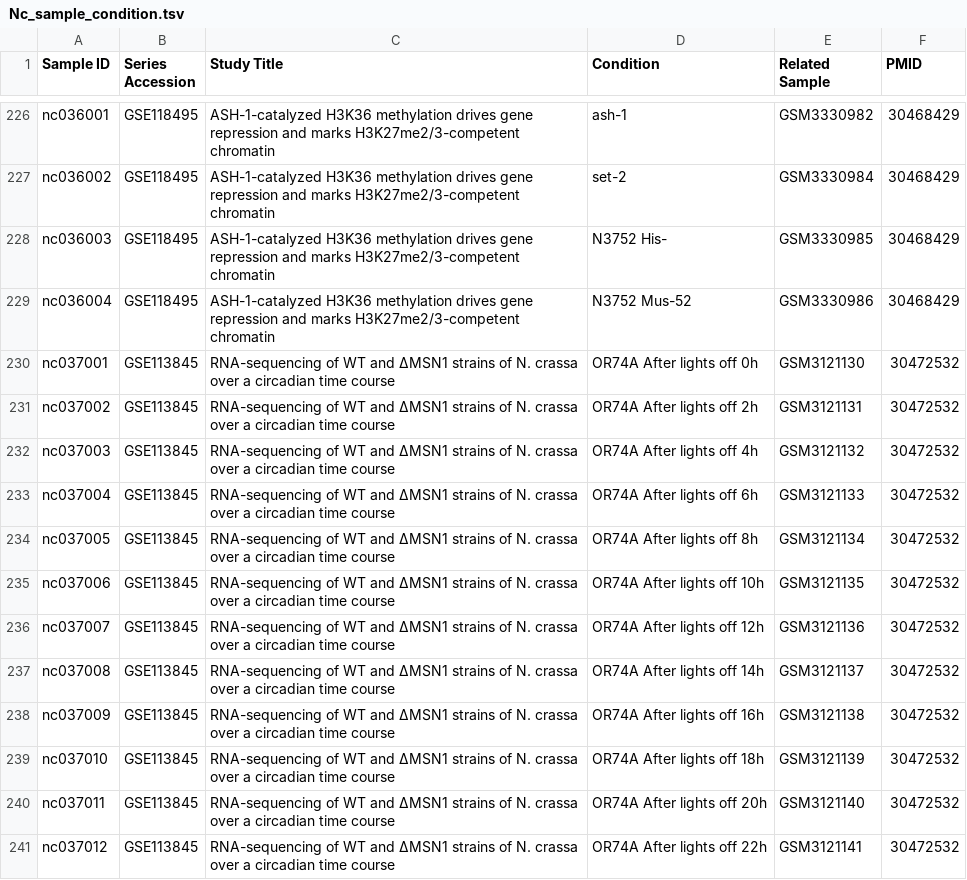
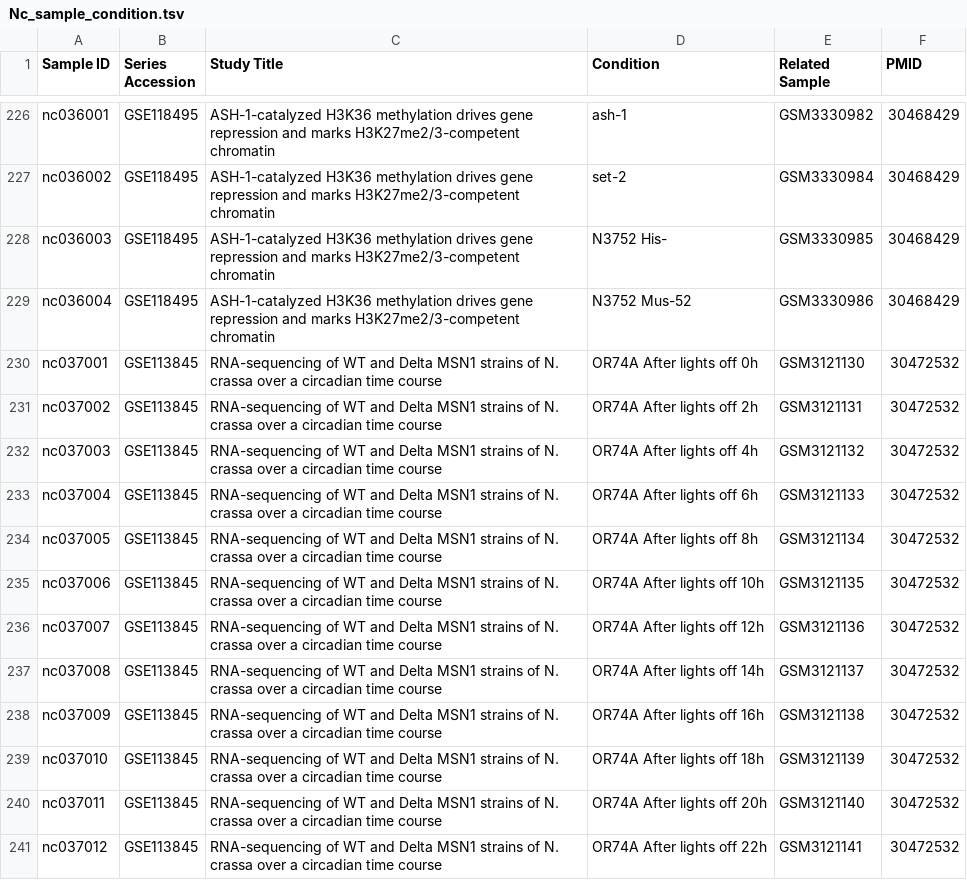
Before and after one commit to tibbdc/MTD, a TSV file: Search-add/Search Gene/转录组学信息/Nc_sample_condition.tsv, drawn as a sheet; only a part is shown, gaps mark what is left out; the diff covers the shown part only.

```diff
--- a/Search-add/Search Gene/转录组学信息/Nc_sample_condition.tsv
+++ b/Search-add/Search Gene/转录组学信息/Nc_sample_condition.tsv
@@ -229,13 +229,13 @@ nc036003	GSE118495	ASH-1-catalyzed H3K36 methylation drives gene repression and
 nc036004	GSE118495	ASH-1-catalyzed H3K36 methylation drives gene repression and marks H3K27me2/3-competent chromatin	N3752 Mus-52   	GSM3330986	30468429
-nc037001	GSE113845	RNA-sequencing of WT and ΔMSN1 strains of N. crassa over a circadian time course	OR74A After lights off   0h	GSM3121130	30472532
-nc037002	GSE113845	RNA-sequencing of WT and ΔMSN1 strains of N. crassa over a circadian time course	OR74A After lights off   2h	GSM3121131	30472532
-nc037003	GSE113845	RNA-sequencing of WT and ΔMSN1 strains of N. crassa over a circadian time course	OR74A After lights off   4h	GSM3121132	30472532
-nc037004	GSE113845	RNA-sequencing of WT and ΔMSN1 strains of N. crassa over a circadian time course	OR74A After lights off   6h	GSM3121133	30472532
-nc037005	GSE113845	RNA-sequencing of WT and ΔMSN1 strains of N. crassa over a circadian time course	OR74A After lights off   8h	GSM3121134	30472532
-nc037006	GSE113845	RNA-sequencing of WT and ΔMSN1 strains of N. crassa over a circadian time course	OR74A After lights off   10h	GSM3121135	30472532
-nc037007	GSE113845	RNA-sequencing of WT and ΔMSN1 strains of N. crassa over a circadian time course	OR74A After lights off   12h	GSM3121136	30472532
-nc037008	GSE113845	RNA-sequencing of WT and ΔMSN1 strains of N. crassa over a circadian time course	OR74A After lights off   14h	GSM3121137	30472532
-nc037009	GSE113845	RNA-sequencing of WT and ΔMSN1 strains of N. crassa over a circadian time course	OR74A After lights off   16h	GSM3121138	30472532
-nc037010	GSE113845	RNA-sequencing of WT and ΔMSN1 strains of N. crassa over a circadian time course	OR74A After lights off   18h	GSM3121139	30472532
-nc037011	GSE113845	RNA-sequencing of WT and ΔMSN1 strains of N. crassa over a circadian time course	OR74A After lights off   20h	GSM3121140	30472532
-nc037012	GSE113845	RNA-sequencing of WT and ΔMSN1 strains of N. crassa over a circadian time course	OR74A After lights off   22h	GSM3121141	30472532
+nc037001	GSE113845	RNA-sequencing of WT and Delta MSN1 strains of N. crassa over a circadian time course	OR74A After lights off   0h	GSM3121130	30472532
+nc037002	GSE113845	RNA-sequencing of WT and Delta MSN1 strains of N. crassa over a circadian time course	OR74A After lights off   2h	GSM3121131	30472532
+nc037003	GSE113845	RNA-sequencing of WT and Delta MSN1 strains of N. crassa over a circadian time course	OR74A After lights off   4h	GSM3121132	30472532
+nc037004	GSE113845	RNA-sequencing of WT and Delta MSN1 strains of N. crassa over a circadian time course	OR74A After lights off   6h	GSM3121133	30472532
+nc037005	GSE113845	RNA-sequencing of WT and Delta MSN1 strains of N. crassa over a circadian time course	OR74A After lights off   8h	GSM3121134	30472532
+nc037006	GSE113845	RNA-sequencing of WT and Delta MSN1 strains of N. crassa over a circadian time course	OR74A After lights off   10h	GSM3121135	30472532
+nc037007	GSE113845	RNA-sequencing of WT and Delta MSN1 strains of N. crassa over a circadian time course	OR74A After lights off   12h	GSM3121136	30472532
+nc037008	GSE113845	RNA-sequencing of WT and Delta MSN1 strains of N. crassa over a circadian time course	OR74A After lights off   14h	GSM3121137	30472532
+nc037009	GSE113845	RNA-sequencing of WT and Delta MSN1 strains of N. crassa over a circadian time course	OR74A After lights off   16h	GSM3121138	30472532
+nc037010	GSE113845	RNA-sequencing of WT and Delta MSN1 strains of N. crassa over a circadian time course	OR74A After lights off   18h	GSM3121139	30472532
+nc037011	GSE113845	RNA-sequencing of WT and Delta MSN1 strains of N. crassa over a circadian time course	OR74A After lights off   20h	GSM3121140	30472532
+nc037012	GSE113845	RNA-sequencing of WT and Delta MSN1 strains of N. crassa over a circadian time course	OR74A After lights off   22h	GSM3121141	30472532
```
Also changed, not shown: 93 edited cells elsewhere in this file, Search-add/Search Gene/转录组学信息/Mt_sample.tsv, Search-add/Search Gene/转录组学信息/Nc_sample.tsv, 4 other files.
